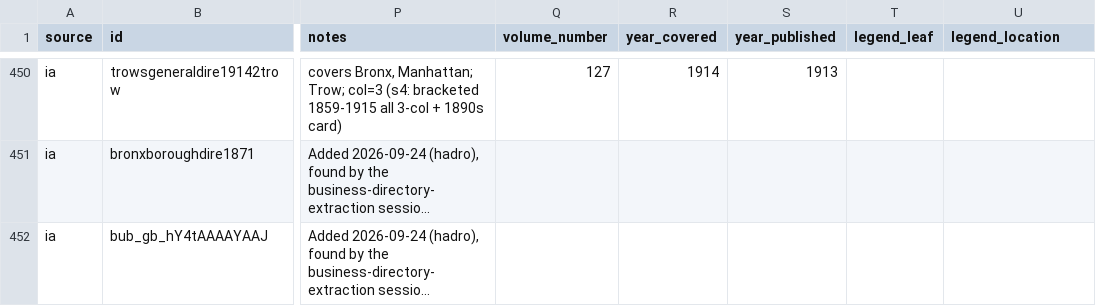
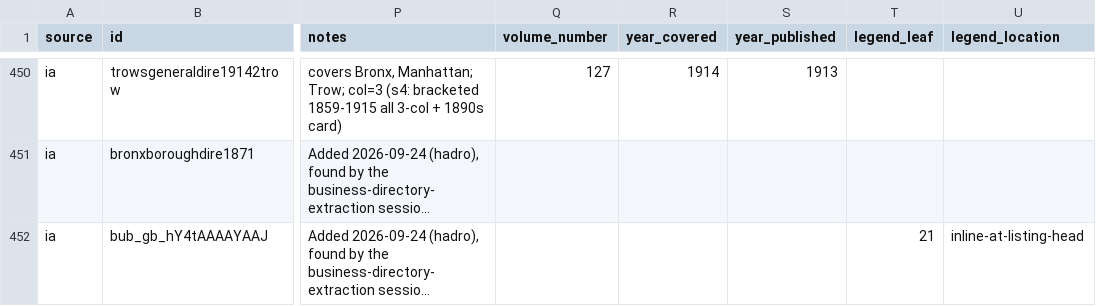
Before and after one commit to hadro/city-directory-extraction, a CSV file: data_prep/master_directories.csv, drawn as a sheet; only a part is shown, gaps mark what is left out; long unchanged cells end in …; the diff names each change by its address in the sheet, - before the commit and + after, or states it on an @@ line.

```diff
--- a/data_prep/master_directories.csv
+++ b/data_prep/master_directories.csv
-T452 (legend_leaf): (empty)
+T452 (legend_leaf): 21
-U452 (legend_location): (empty)
+U452 (legend_location): inline-at-listing-head
```
Also changed, not shown: 1 other file.
